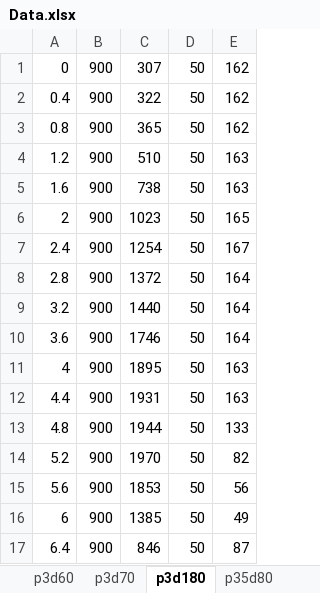
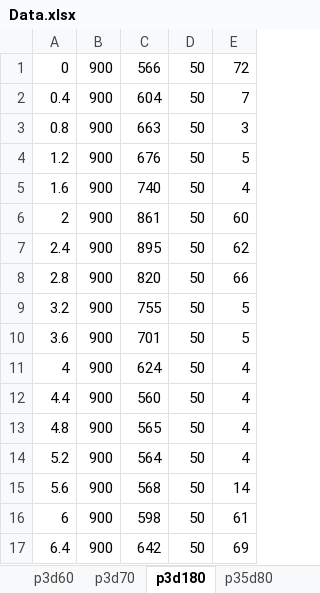
Before and after one commit to Ganon11/litec, an Excel workbook: Lab 5/Data collection/Data.xlsx, sheet p3d180, drawn as a sheet; only a part is shown; values as stored, in another font and other column widths than the file's, no borders; charts and pictures not drawn; the diff covers the shown part only; the diff names each change by its address in the sheet, - before the commit and + after, or states it on an @@ line.

```diff
--- a/Lab 5/Data collection/Data.xlsx (sheet p3d180)
+++ b/Lab 5/Data collection/Data.xlsx (sheet p3d180)
-C1: 307
+C1: 566
-E1: 162
+E1: 72
-C2: 322
+C2: 604
-E2: 162
+E2: 7
-C3: 365
+C3: 663
-E3: 162
+E3: 3
-C4: 510
+C4: 676
-E4: 163
+E4: 5
-C5: 738
+C5: 740
-E5: 163
+E5: 4
-C6: 1023
+C6: 861
-E6: 165
+E6: 60
-C7: 1254
+C7: 895
-E7: 167
+E7: 62
-C8: 1372
+C8: 820
-E8: 164
+E8: 66
-C9: 1440
+C9: 755
-E9:E10: 164
+E9:E10: 5
-C10: 1746
+C10: 701
-C11: 1895
+C11: 624
-E11:E12: 163
+E11:E12: 4
-C12: 1931
+C12: 560
-C13: 1944
+C13: 565
-E13: 133
+E13: 4
-C14: 1970
+C14: 564
-E14: 82
+E14: 4
-C15: 1853
+C15: 568
-E15: 56
+E15: 14
-C16: 1385
+C16: 598
-E16: 49
+E16: 61
-C17: 846
+C17: 642
-E17: 87
+E17: 69
```
Also changed, not shown: 95 removed rows and 66 edited cells elsewhere in this sheet, sheet p3d70, sheet p45d80, sheet p5d0, sheet p12d180, sheet p35d80, sheet p4d70, 5 more sheets, other sheet tabs, charts or pictures, 12 other files.
